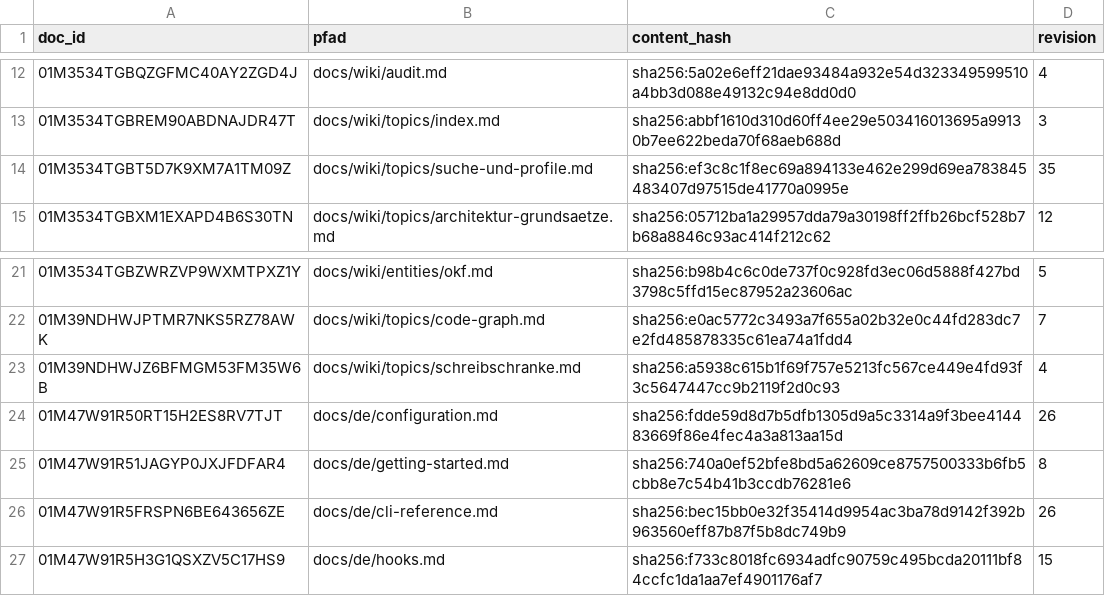
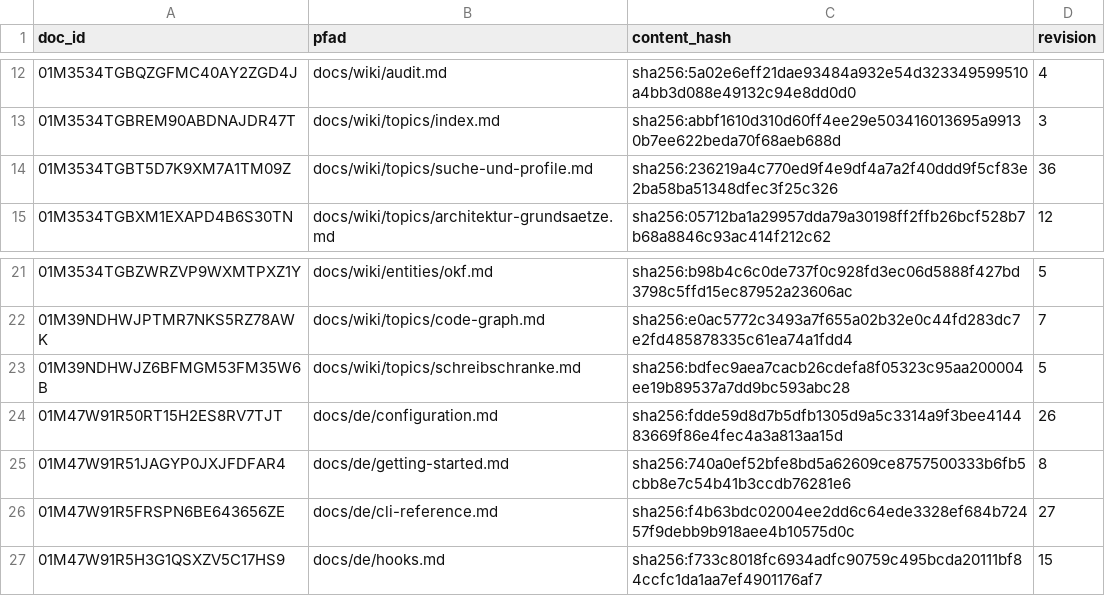
Before and after one commit to xidus90/loomux, a TSV file: _identities.tsv, drawn as a sheet; only a part is shown, gaps mark what is left out.

```diff
--- a/_identities.tsv
+++ b/_identities.tsv
@@ -13,3 +13,3 @@ doc_id	pfad	content_hash	revision
 01M3534TGBREM90ABDNAJDR47T	docs/wiki/topics/index.md	sha256:abbf1610d310d60ff4ee29e503416013695a99130b7ee622beda70f68aeb688d	3
-01M3534TGBT5D7K9XM7A1TM09Z	docs/wiki/topics/suche-und-profile.md	sha256:ef3c8c1f8ec69a894133e462e299d69ea783845483407d97515de41770a0995e	35
+01M3534TGBT5D7K9XM7A1TM09Z	docs/wiki/topics/suche-und-profile.md	sha256:236219a4c770ed9f4e9df4a7a2f40ddd9f5cf83e2ba58ba51348dfec3f25c326	36
 01M3534TGBXM1EXAPD4B6S30TN	docs/wiki/topics/architektur-grundsaetze.md	sha256:05712ba1a29957dda79a30198ff2ffb26bcf528b7b68a8846c93ac414f212c62	12
@@ -22,6 +22,6 @@ doc_id	pfad	content_hash	revision
 01M39NDHWJPTMR7NKS5RZ78AWK	docs/wiki/topics/code-graph.md	sha256:e0ac5772c3493a7f655a02b32e0c44fd283dc7e2fd485878335c61ea74a1fdd4	7
-01M39NDHWJZ6BFMGM53FM35W6B	docs/wiki/topics/schreibschranke.md	sha256:a5938c615b1f69f757e5213fc567ce449e4fd93f3c5647447cc9b2119f2d0c93	4
+01M39NDHWJZ6BFMGM53FM35W6B	docs/wiki/topics/schreibschranke.md	sha256:bdfec9aea7cacb26cdefa8f05323c95aa200004ee19b89537a7dd9bc593abc28	5
 01M47W91R50RT15H2ES8RV7TJT	docs/de/configuration.md	sha256:fdde59d8d7b5dfb1305d9a5c3314a9f3bee414483669f86e4fec4a3a813aa15d	26
 01M47W91R51JAGYP0JXJFDFAR4	docs/de/getting-started.md	sha256:740a0ef52bfe8bd5a62609ce8757500333b6fb5cbb8e7c54b41b3ccdb76281e6	8
-01M47W91R5FRSPN6BE643656ZE	docs/de/cli-reference.md	sha256:bec15bb0e32f35414d9954ac3ba78d9142f392b963560eff87b87f5b8dc749b9	26
+01M47W91R5FRSPN6BE643656ZE	docs/de/cli-reference.md	sha256:f4b63bdc02004ee2dd6c64ede3328ef684b72457f9debb9b918aee4b10575d0c	27
 01M47W91R5H3G1QSXZV5C17HS9	docs/de/hooks.md	sha256:f733c8018fc6934adfc90759c495bcda20111bf84ccfc1da1aa7ef4901176af7	15
```
Also changed, not shown: 27 other files.
